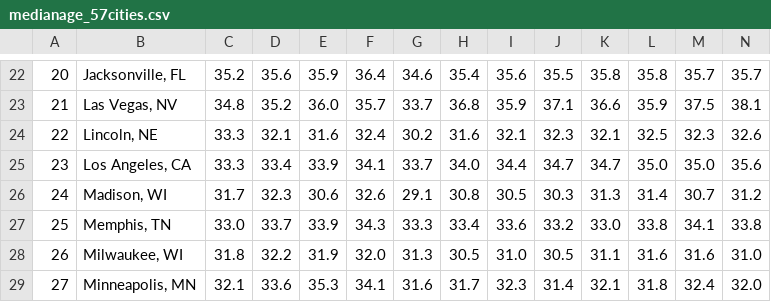
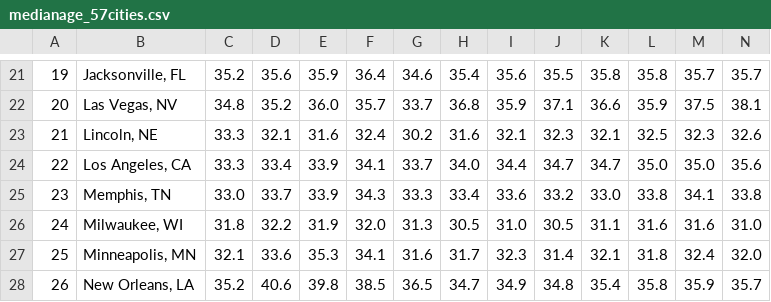
Before and after one commit to ArnavGupta22/PropertyPulse, a CSV file: djangoProject/djangoProject/data/medianage_57cities.csv, drawn as a sheet; only a part is shown, gaps mark what is left out; the shorter side is filled out with more unchanged rows; rows hold the shown columns only; the diff covers the shown part only; the diff names each change by its address in the sheet, - before the commit and + after, or states it on an @@ line.

```diff
--- a/djangoProject/djangoProject/data/medianage_57cities.csv
+++ b/djangoProject/djangoProject/data/medianage_57cities.csv
@@ column A renumbered from row 7 down @@
-row 26: 24 | Madison, WI | 31.7 | 32.3 | 30.6 | 32.6 | 29.1 | 30.8 | 30.5 | 30.3 | 31.3 | 31.4 | 30.7 | 31.2
```
Also changed, not shown: 8 removed rows elsewhere in this file, djangoProject/djangoProject/data/geomobility_57cities.csv, djangoProject/djangoProject/data/houseprice_57cities.csv, 8 other files.
